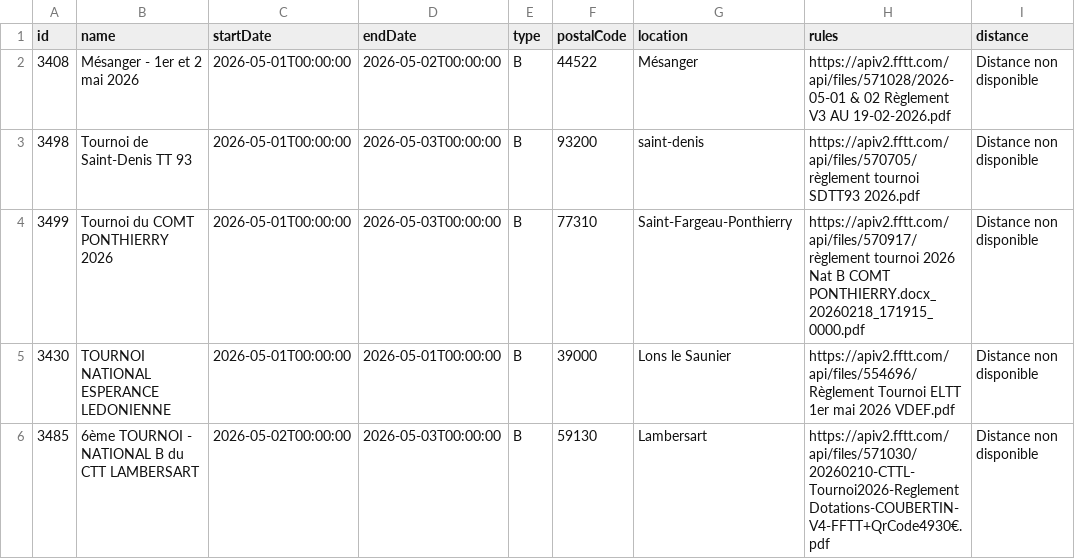
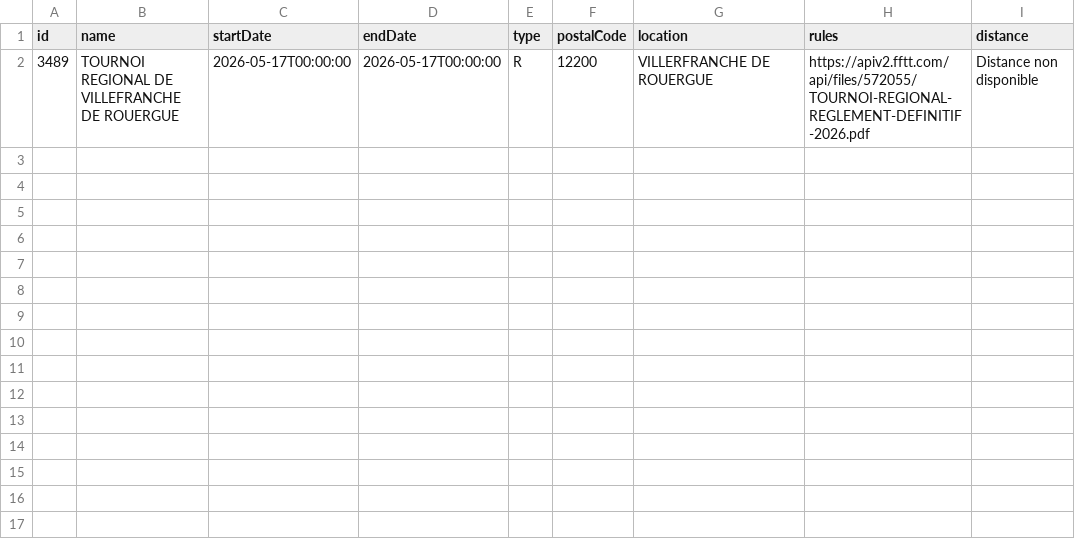
Before and after one commit to dcuenot/scrape_tournaments, a CSV file: csv/new_tournaments.csv, drawn as a sheet; removed rows and columns are numbered as before the commit, all else as after; the diff names each change by its address in the sheet, - before the commit and + after, or states it on an @@ line.

```diff
--- a/csv/new_tournaments.csv
+++ b/csv/new_tournaments.csv
-row 2: 3408 | Mésanger - 1er et 2 mai 2026 | 2026-05-01T00:00:00 | 2026-05-02T00:00:00 | B | 44522 | Mésanger | https://apiv2.fftt.com/api/files/571028/2026-05-01 & 02 Règlement V3 AU 19-02-2026.pdf | Distance non disponible
-row 3: 3498 | Tournoi de Saint-Denis TT 93 | 2026-05-01T00:00:00 | 2026-05-03T00:00:00 | B | 93200 | saint-denis | https://apiv2.fftt.com/api/files/570705/règlement tournoi SDTT93 2026.pdf | Distance non disponible
-row 4: 3499 | Tournoi du COMT PONTHIERRY 2026 | 2026-05-01T00:00:00 | 2026-05-03T00:00:00 | B | 77310 | Saint-Fargeau-Ponthierry | https://apiv2.fftt.com/api/files/570917/règlement tournoi 2026 Nat B COMT PONTHIERRY.docx_20260218_171915_0000.pdf | Distance non disponible
-row 5: 3430 | TOURNOI NATIONAL ESPERANCE LEDONIENNE | 2026-05-01T00:00:00 | 2026-05-01T00:00:00 | B | 39000 | Lons le Saunier | https://apiv2.fftt.com/api/files/554696/Règlement Tournoi ELTT 1er mai 2026 VDEF.pdf | Distance non disponible
-row 6: 3485 | 6ème TOURNOI - NATIONAL B du CTT LAMBERSART | 2026-05-02T00:00:00 | 2026-05-03T00:00:00 | B | 59130 | Lambersart | https://apiv2.fftt.com/api/files/571030/20260210-CTTL-Tournoi2026-ReglementDotations-COUBERTIN-V4-FFTT+QrCode4930€.pdf | Distance non disponible
+row 2: 3489 | TOURNOI REGIONAL DE VILLEFRANCHE DE ROUERGUE | 2026-05-17T00:00:00 | 2026-05-17T00:00:00 | R | 12200 | VILLERFRANCHE DE ROUERGUE | https://apiv2.fftt.com/api/files/572055/TOURNOI-REGIONAL-REGLEMENT-DEFINITIF-2026.pdf | Distance non disponible
```
Also changed, not shown: csv/tournois.csv.
